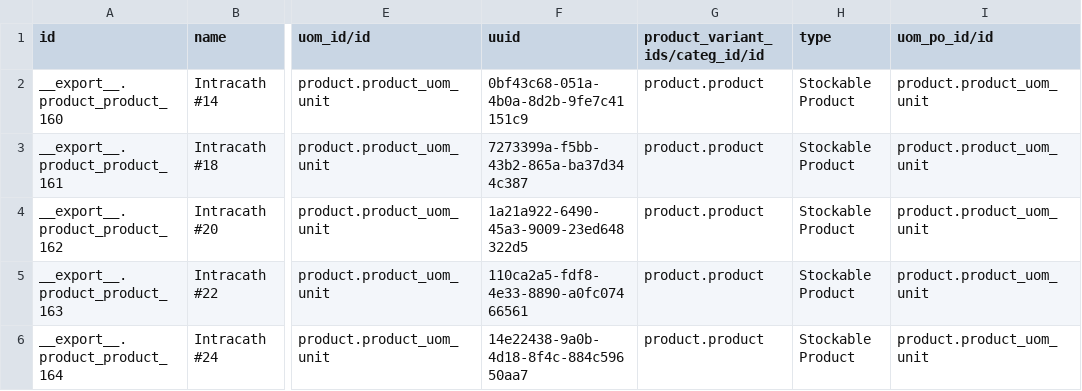
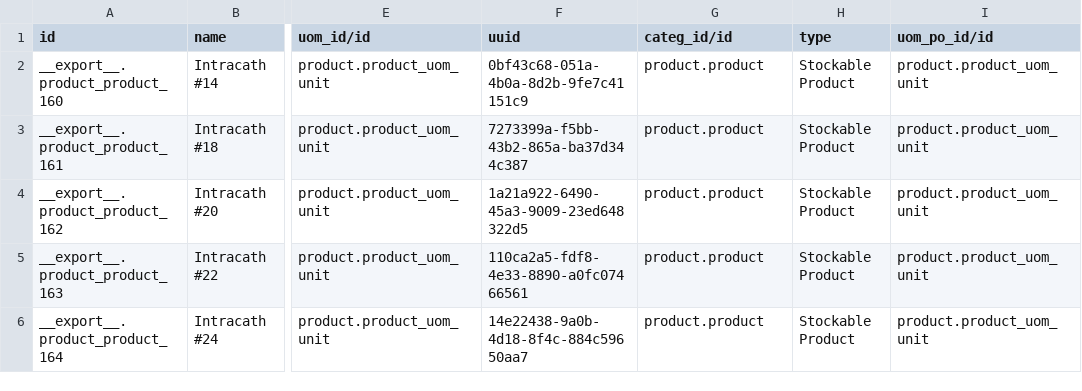
Before and after one commit to mekomsolutions/odoo-config-haiti, a CSV file: configuration/product_variant/products.csv, drawn as a sheet; only a part is shown, gaps mark what is left out; the diff names each change by its address in the sheet, - before the commit and + after, or states it on an @@ line.

```diff
--- a/configuration/product_variant/products.csv
+++ b/configuration/product_variant/products.csv
-G1: product_variant_ids/categ_id/id
+G1: categ_id/id
```
Also changed, not shown: configuration/product_variant/lab_tests.csv, configuration/product_variant/visit_types.csv, 1 other file.
